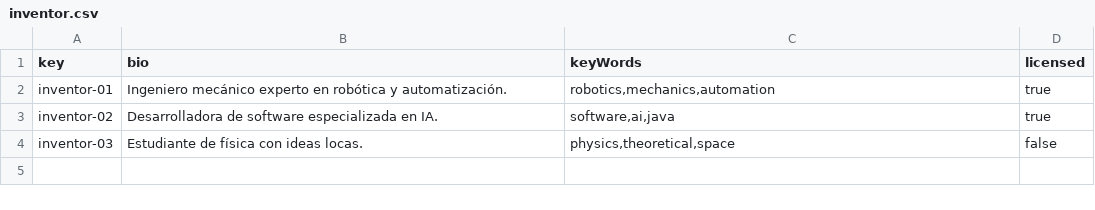
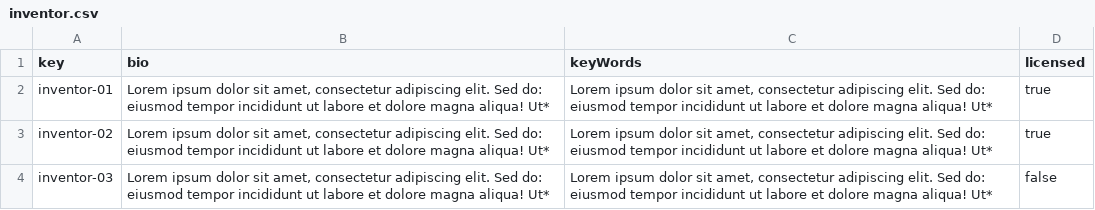
Before and after one commit to DP2-G055/Acme-Starters-C, a CSV file: src/main/resources/WEB-INF/data/sample/batch-01/inventor.csv, drawn as a sheet.

```diff
--- a/src/main/resources/WEB-INF/data/sample/batch-01/inventor.csv
+++ b/src/main/resources/WEB-INF/data/sample/batch-01/inventor.csv
@@ -1,4 +1,4 @@
 key,bio,keyWords,licensed
-inventor-01,"Ingeniero mecánico experto en robótica y automatización.","robotics,mechanics,automation",true
-inventor-02,"Desarrolladora de software especializada en IA.","software,ai,java",true
-inventor-03,"Estudiante de física con ideas locas.","physics,theoretical,space",false
+inventor-01,"Lorem ipsum dolor sit amet, consectetur adipiscing elit. Sed do: eiusmod tempor incididunt ut labore et dolore magna aliqua! Ut*","Lorem ipsum dolor sit amet, consectetur adipiscing elit. Sed do: eiusmod tempor incididunt ut labore et dolore magna aliqua! Ut*",true
+inventor-02,"Lorem ipsum dolor sit amet, consectetur adipiscing elit. Sed do: eiusmod tempor incididunt ut labore et dolore magna aliqua! Ut*","Lorem ipsum dolor sit amet, consectetur adipiscing elit. Sed do: eiusmod tempor incididunt ut labore et dolore magna aliqua! Ut*",true
+inventor-03,"Lorem ipsum dolor sit amet, consectetur adipiscing elit. Sed do: eiusmod tempor incididunt ut labore et dolore magna aliqua! Ut*","Lorem ipsum dolor sit amet, consectetur adipiscing elit. Sed do: eiusmod tempor incididunt ut labore et dolore magna aliqua! Ut*",false
```
Also changed, not shown: 5 other files.
